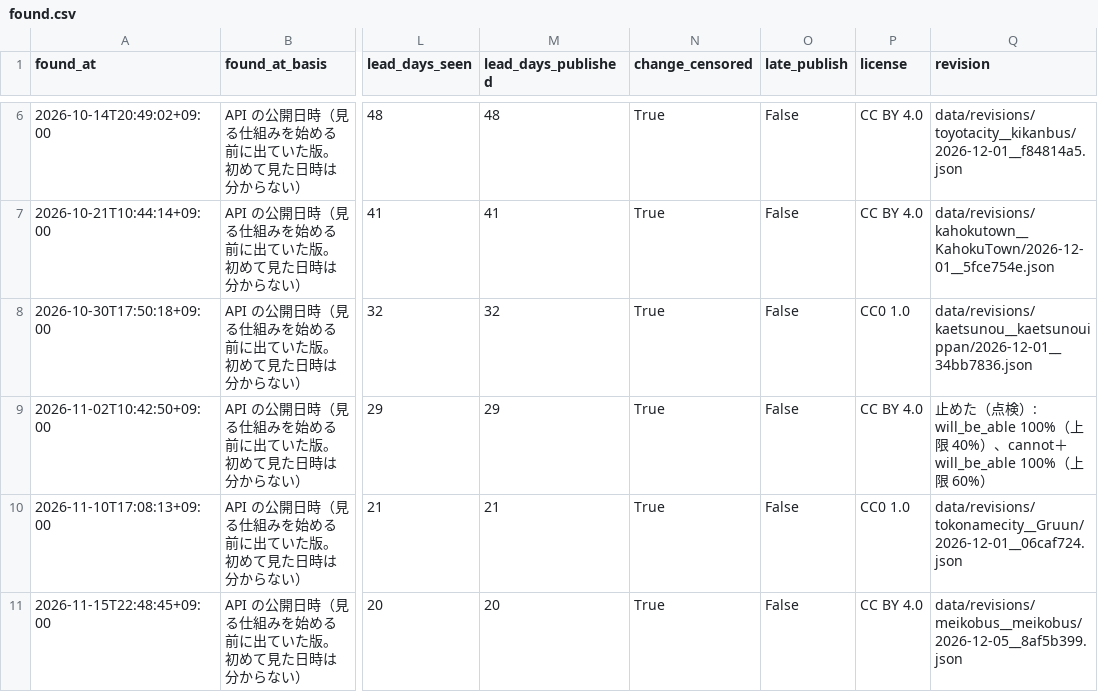
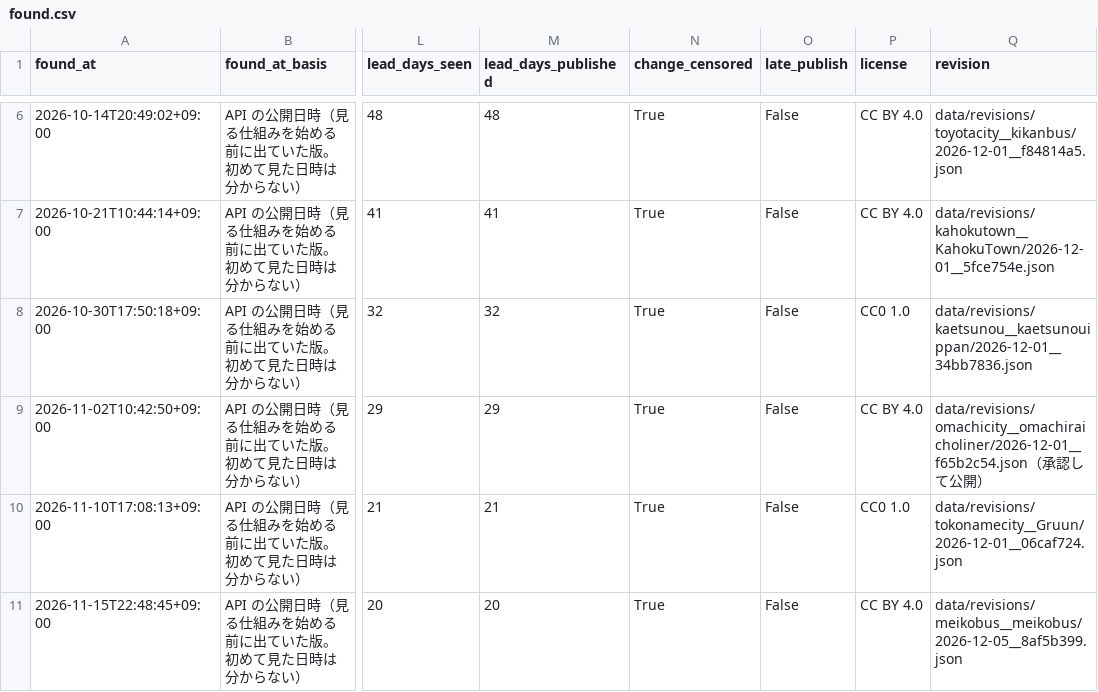
Before and after one commit to h-kazuki-pixel/machi-no-ashi-karte, a CSV file: data/found.csv, drawn as a sheet; only a part is shown, gaps mark what is left out; the diff names each change by its address in the sheet, - before the commit and + after, or states it on an @@ line.

```diff
--- a/data/found.csv
+++ b/data/found.csv
-Q9 (revision): 止めた（点検）: will_be_able 100%（上限 40%）、cannot＋will_be_able 100%（上限 60%）
+Q9 (revision): data/revisions/omachicity__omachiraicholiner/2026-12-01__f65b2c54.json（承認して公開）
```
Also changed, not shown: data/held.csv, state/runs.csv, 25 other files.
